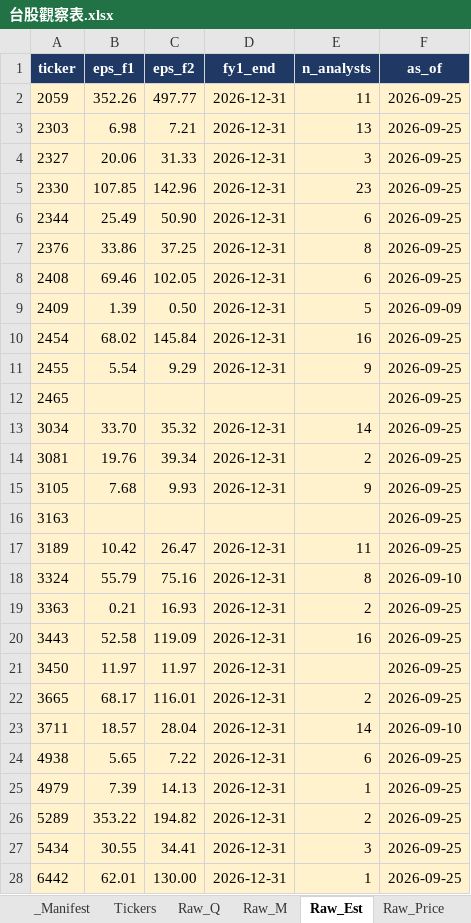
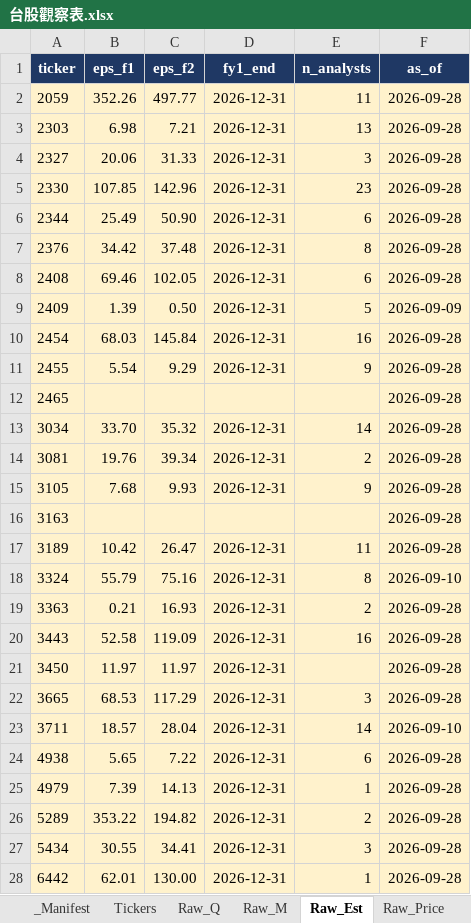
Before and after one commit to Kira11-ja/TWstocktrack, an Excel workbook: 台股觀察表.xlsx, sheet Raw_Est, drawn as a sheet; only a part is shown; values as stored, in another font and other column widths than the file's, no borders; the diff covers the shown part only; the diff names each change by its address in the sheet, - before the commit and + after, or states it on an @@ line.

```diff
--- a/台股觀察表.xlsx (sheet Raw_Est)
+++ b/台股觀察表.xlsx (sheet Raw_Est)
-F2:F8 (as_of): 2026-09-25
+F2:F8 (as_of): 2026-09-28
-B7 (eps_f1): 33.86
+B7 (eps_f1): 34.42
-C7 (eps_f2): 37.25
+C7 (eps_f2): 37.48
-B10 (eps_f1): 68.02
+B10 (eps_f1): 68.03
-F10:F17 (as_of): 2026-09-25
+F10:F17 (as_of): 2026-09-28
-F19:F22 (as_of): 2026-09-25
+F19:F22 (as_of): 2026-09-28
-B22 (eps_f1): 68.17
+B22 (eps_f1): 68.53
-C22 (eps_f2): 116.01
+C22 (eps_f2): 117.29
-E22 (n_analysts): 2
+E22 (n_analysts): 3
-F24:F28 (as_of): 2026-09-25
+F24:F28 (as_of): 2026-09-28
```
Also changed, not shown: 2 edited cells elsewhere in this sheet, sheet Raw_Price, sheet _Manifest, sheet Dashboard, sheet Stock_Card, sheet 年度檢視, 3 other files.
